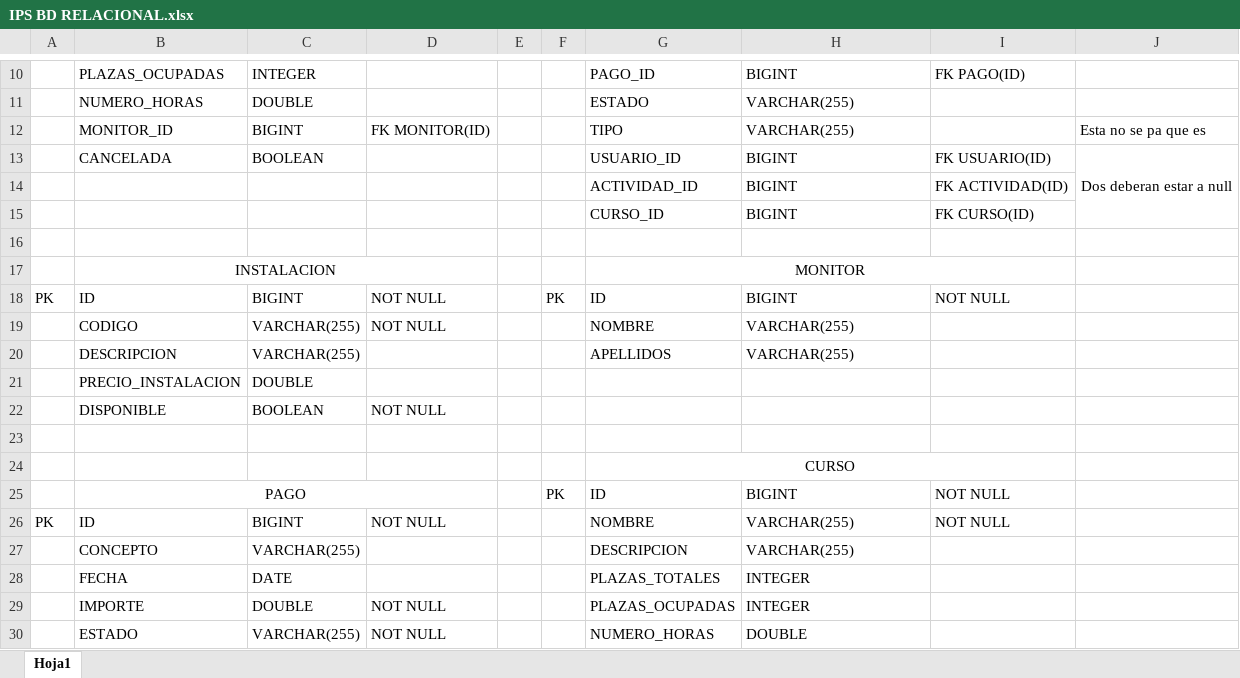
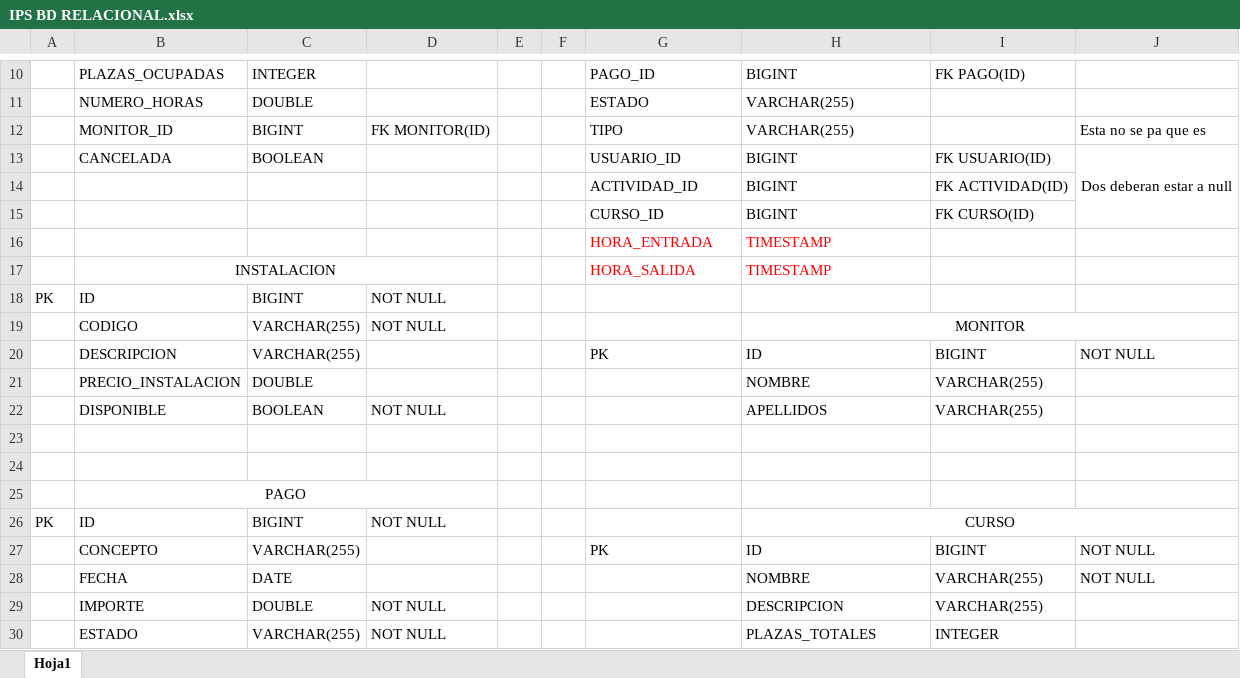
Before and after one commit to CarlaFernandez/IPS, an Excel workbook: CentroDeportivo/DDBB/IPS BD RELACIONAL.xlsx, sheet Hoja1, drawn as a sheet; only a part is shown, gaps mark what is left out; values as stored, in another font and other column widths than the file's, no borders; removed rows and columns are numbered as before the commit, all else as after; the diff covers the shown part only; the diff names each change by its address in the sheet, - before the commit and + after, or states it on an @@ line.

Commit message:
Modificado excel BBDD

```diff
--- a/CentroDeportivo/DDBB/IPS BD RELACIONAL.xlsx (sheet Hoja1)
+++ b/CentroDeportivo/DDBB/IPS BD RELACIONAL.xlsx (sheet Hoja1)
+row 16:  |  |  |  |  |  | HORA_ENTRADA | TIMESTAMP
+row 17:  | INSTALACION |  |  |  |  | HORA_SALIDA | TIMESTAMP
+row 18: PK | ID | BIGINT | NOT NULL
+row 19:  | CODIGO | VARCHAR(255) | NOT NULL |  |  |  | MONITOR
+row 20:  | DESCRIPCION | VARCHAR(255) |  |  |  | PK | ID | BIGINT | NOT NULL
+row 21:  | PRECIO_INSTALACION | DOUBLE |  |  |  |  | NOMBRE | VARCHAR(255)
+row 22:  | DISPONIBLE | BOOLEAN | NOT NULL |  |  |  | APELLIDOS | VARCHAR(255)
-row 17:  | INSTALACION |  |  |  |  | MONITOR
-row 18: PK | ID | BIGINT | NOT NULL |  | PK | ID | BIGINT | NOT NULL
-row 19:  | CODIGO | VARCHAR(255) | NOT NULL |  |  | NOMBRE | VARCHAR(255)
-row 20:  | DESCRIPCION | VARCHAR(255) |  |  |  | APELLIDOS | VARCHAR(255)
-row 21:  | PRECIO_INSTALACION | DOUBLE
-row 22:  | DISPONIBLE | BOOLEAN | NOT NULL
-row 24:  |  |  |  |  |  | CURSO
-row 25:  | PAGO |  |  |  | PK | ID | BIGINT | NOT NULL
+row 25:  | PAGO
-G26: NOMBRE
+G26: (empty)
-H26: VARCHAR(255)
+H26: CURSO
-H26 alignment: left
+H26 alignment: center
+H26:J26 merged
-I26: NOT NULL
+I26: (empty)
-row 27:  | CONCEPTO | VARCHAR(255) |  |  |  | DESCRIPCION | VARCHAR(255)
-row 28:  | FECHA | DATE |  |  |  | PLAZAS_TOTALES | INTEGER
+row 27:  | CONCEPTO | VARCHAR(255) |  |  |  | PK | ID | BIGINT | NOT NULL
+row 28:  | FECHA | DATE |  |  |  |  | NOMBRE | VARCHAR(255) | NOT NULL
-G29: PLAZAS_OCUPADAS
+G29: (empty)
-H29: INTEGER
+H29: DESCRIPCION
-I29: (empty)
+I29: VARCHAR(255)
-G30: NUMERO_HORAS
+G30: (empty)
-H30: DOUBLE
+H30: PLAZAS_TOTALES
-I30: (empty)
+I30: INTEGER
```
Also changed, not shown: 10 added rows, 8 removed rows, 16 edited cells, cell formats and merged cells elsewhere in this sheet.
